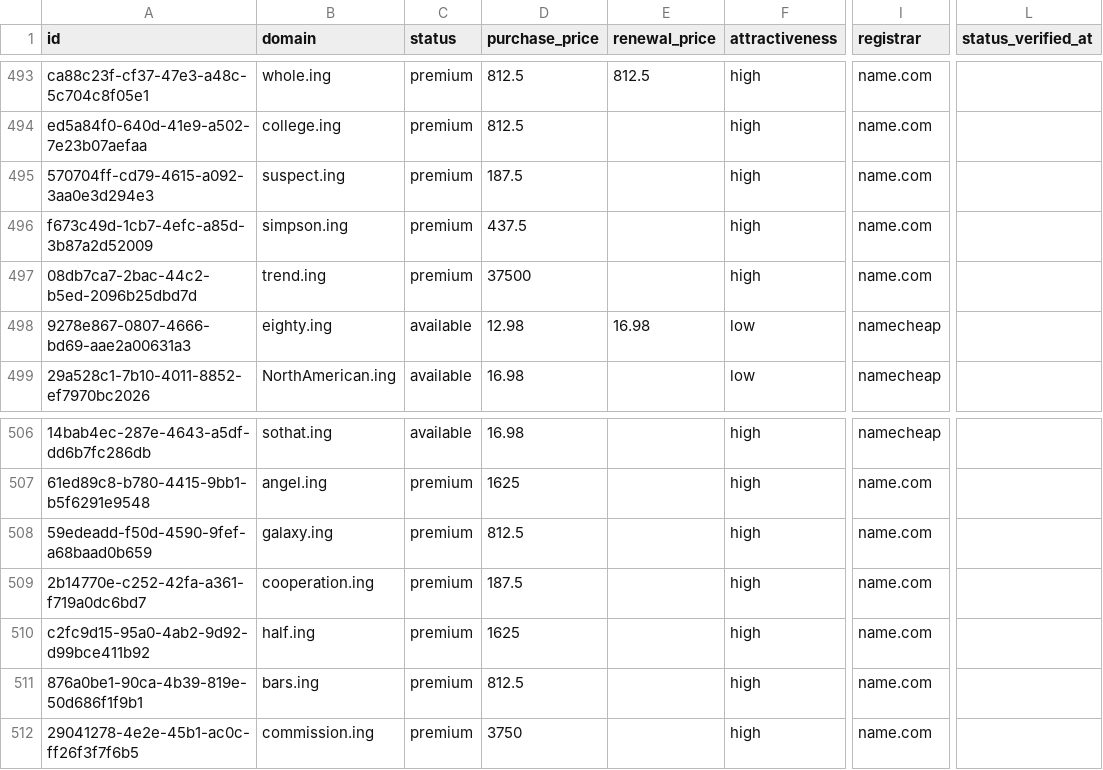
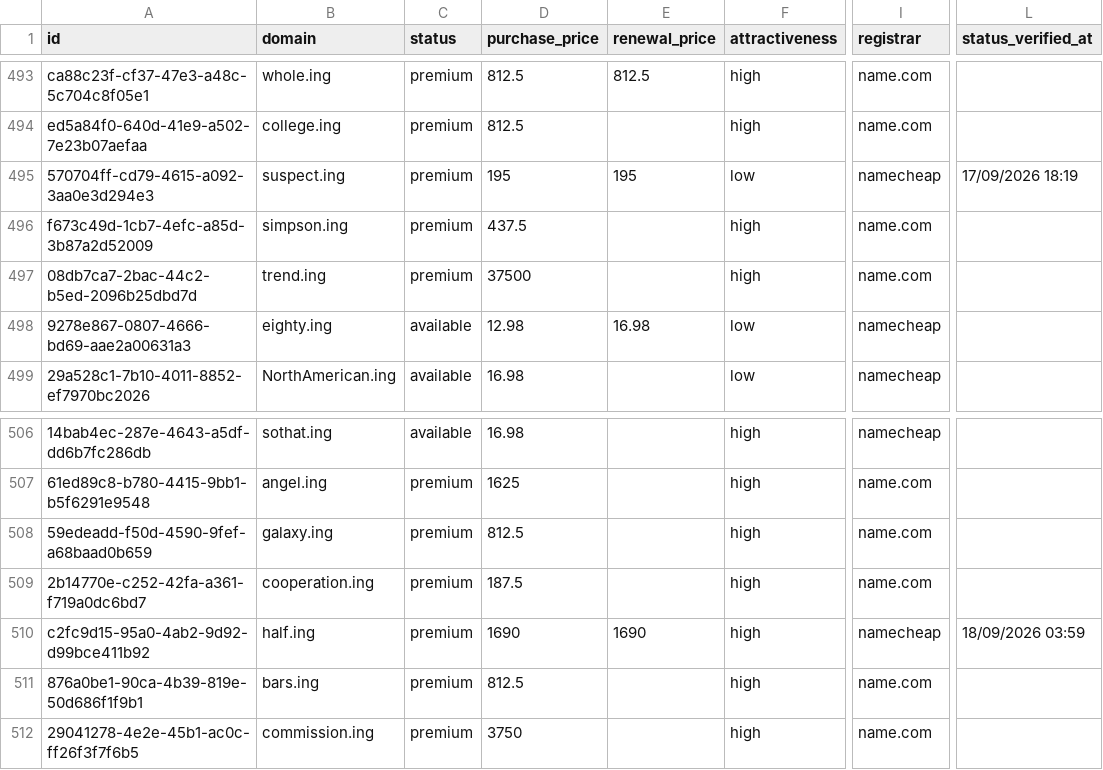
Before and after one commit to UniqueDomains/ing-oneword-domains, a CSV file: ing.csv, drawn as a sheet; only a part is shown, gaps mark what is left out; the diff names each change by its address in the sheet, - before the commit and + after, or states it on an @@ line.

Commit message:
Domains update

```diff
--- a/ing.csv
+++ b/ing.csv
-D495 (purchase_price): 187.5
+D495 (purchase_price): 195
-E495 (renewal_price): (empty)
+E495 (renewal_price): 195
-F495 (attractiveness): high
+F495 (attractiveness): low
-I495 (registrar): name.com
+I495 (registrar): namecheap
-L495 (status_verified_at): (empty)
+L495 (status_verified_at): 17/09/2026 18:19
-D510 (purchase_price): 1625
+D510 (purchase_price): 1690
-E510 (renewal_price): (empty)
+E510 (renewal_price): 1690
-I510 (registrar): name.com
+I510 (registrar): namecheap
-L510 (status_verified_at): (empty)
+L510 (status_verified_at): 18/09/2026 03:59
```
Also changed, not shown: 4 other files.
